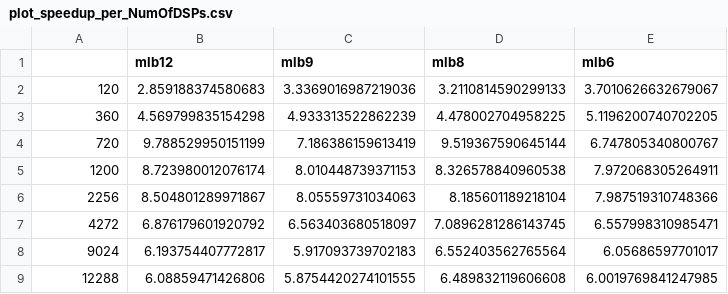
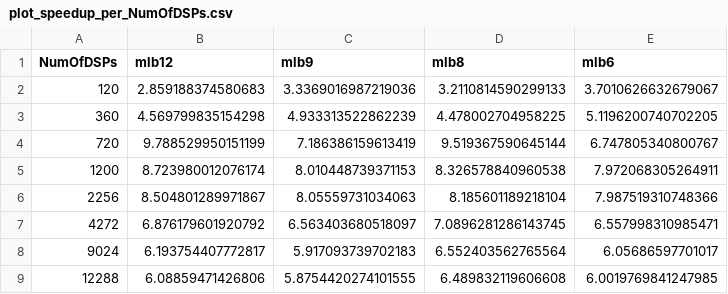
Before and after one commit to raminrasoulinezhad/MLBlocks, a CSV file: ml_benchmark_gen/results/plot_speedup_per_NumOfDSPs.csv, drawn as a sheet.

```diff
--- a/ml_benchmark_gen/results/plot_speedup_per_NumOfDSPs.csv
+++ b/ml_benchmark_gen/results/plot_speedup_per_NumOfDSPs.csv
@@ -1,2 +1,2 @@
-,mlb12,mlb9,mlb8,mlb6
+NumOfDSPs,mlb12,mlb9,mlb8,mlb6
 120,2.859188374580683,3.3369016987219036,3.2110814590299133,3.7010626632679067
```
Also changed, not shown: 1 other file.
